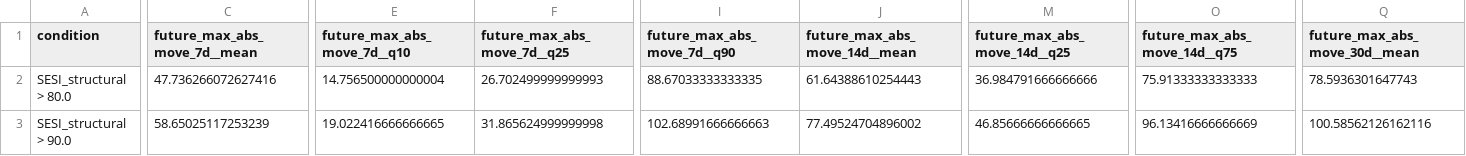
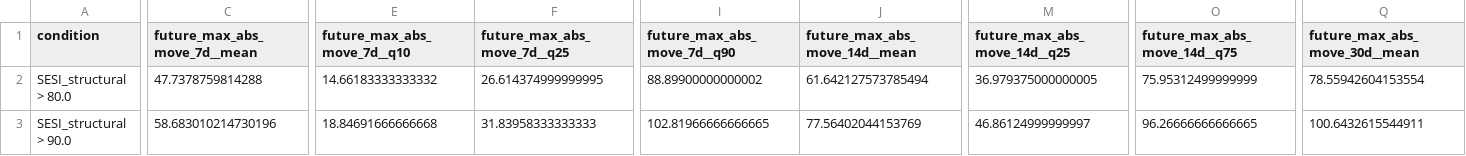
Before and after one commit to getparagua/paragua-sesi, a CSV file: assets/validation/table_when_SESI_structural_gt_thresholds.csv, drawn as a sheet; only a part is shown, gaps mark what is left out; the diff covers the shown part only; the diff names each change by its address in the sheet, - before the commit and + after, or states it on an @@ line.

```diff
--- a/assets/validation/table_when_SESI_structural_gt_thresholds.csv
+++ b/assets/validation/table_when_SESI_structural_gt_thresholds.csv
-C2 (future_max_abs_move_7d__mean): 47.736266072627416
+C2 (future_max_abs_move_7d__mean): 47.7378759814288
-E2 (future_max_abs_move_7d__q10): 14.756500000000004
+E2 (future_max_abs_move_7d__q10): 14.66183333333332
-F2 (future_max_abs_move_7d__q25): 26.702499999999993
+F2 (future_max_abs_move_7d__q25): 26.614374999999995
-I2 (future_max_abs_move_7d__q90): 88.67033333333335
+I2 (future_max_abs_move_7d__q90): 88.89900000000002
-J2 (future_max_abs_move_14d__mean): 61.64388610254443
+J2 (future_max_abs_move_14d__mean): 61.642127573785494
-M2 (future_max_abs_move_14d__q25): 36.984791666666666
+M2 (future_max_abs_move_14d__q25): 36.979375000000005
-O2 (future_max_abs_move_14d__q75): 75.91333333333333
+O2 (future_max_abs_move_14d__q75): 75.95312499999999
-Q2 (future_max_abs_move_30d__mean): 78.5936301647743
+Q2 (future_max_abs_move_30d__mean): 78.55942604153554
-C3 (future_max_abs_move_7d__mean): 58.65025117253239
+C3 (future_max_abs_move_7d__mean): 58.683010214730196
-E3 (future_max_abs_move_7d__q10): 19.022416666666665
+E3 (future_max_abs_move_7d__q10): 18.84691666666668
-F3 (future_max_abs_move_7d__q25): 31.865624999999998
+F3 (future_max_abs_move_7d__q25): 31.83958333333333
-I3 (future_max_abs_move_7d__q90): 102.68991666666663
+I3 (future_max_abs_move_7d__q90): 102.81966666666665
-J3 (future_max_abs_move_14d__mean): 77.49524704896002
+J3 (future_max_abs_move_14d__mean): 77.56402044153769
-M3 (future_max_abs_move_14d__q25): 46.85666666666665
+M3 (future_max_abs_move_14d__q25): 46.86124999999997
-O3 (future_max_abs_move_14d__q75): 96.13416666666669
+O3 (future_max_abs_move_14d__q75): 96.26666666666665
-Q3 (future_max_abs_move_30d__mean): 100.58562126162116
+Q3 (future_max_abs_move_30d__mean): 100.6432615544911
```
Also changed, not shown: 64 edited cells elsewhere in this file, assets/validation/lead_lag_corr_SESI_vs_vol7d.csv, assets/validation/quadrants_summary.csv, 7 other files.
